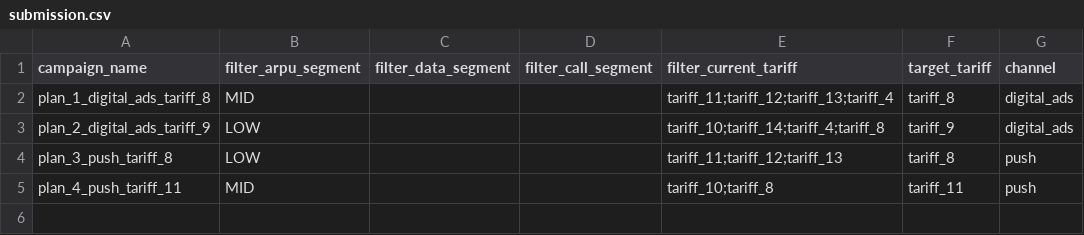
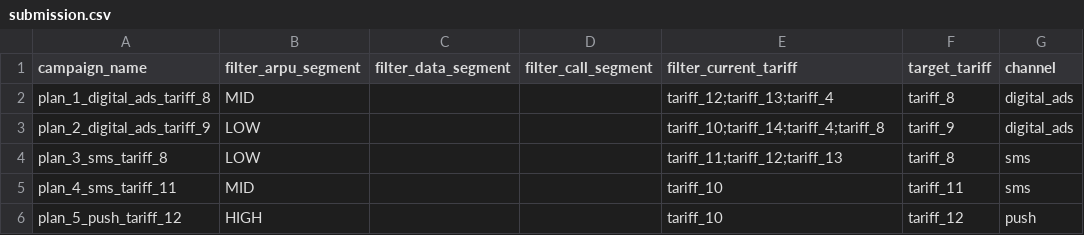
Before and after one commit to BAITC-Hacks/hack-6ab119b0-it-1-1, a CSV file: submission.csv, drawn as a sheet.

```diff
--- a/submission.csv
+++ b/submission.csv
@@ -1,5 +1,6 @@
 campaign_name,filter_arpu_segment,filter_data_segment,filter_call_segment,filter_current_tariff,target_tariff,channel
-plan_1_digital_ads_tariff_8,MID,,,tariff_11;tariff_12;tariff_13;tariff_4,tariff_8,digital_ads
+plan_1_digital_ads_tariff_8,MID,,,tariff_12;tariff_13;tariff_4,tariff_8,digital_ads
 plan_2_digital_ads_tariff_9,LOW,,,tariff_10;tariff_14;tariff_4;tariff_8,tariff_9,digital_ads
-plan_3_push_tariff_8,LOW,,,tariff_11;tariff_12;tariff_13,tariff_8,push
-plan_4_push_tariff_11,MID,,,tariff_10;tariff_8,tariff_11,push
+plan_3_sms_tariff_8,LOW,,,tariff_11;tariff_12;tariff_13,tariff_8,sms
+plan_4_sms_tariff_11,MID,,,tariff_10,tariff_11,sms
+plan_5_push_tariff_12,HIGH,,,tariff_10,tariff_12,push
```
Also changed, not shown: 5 other files.
